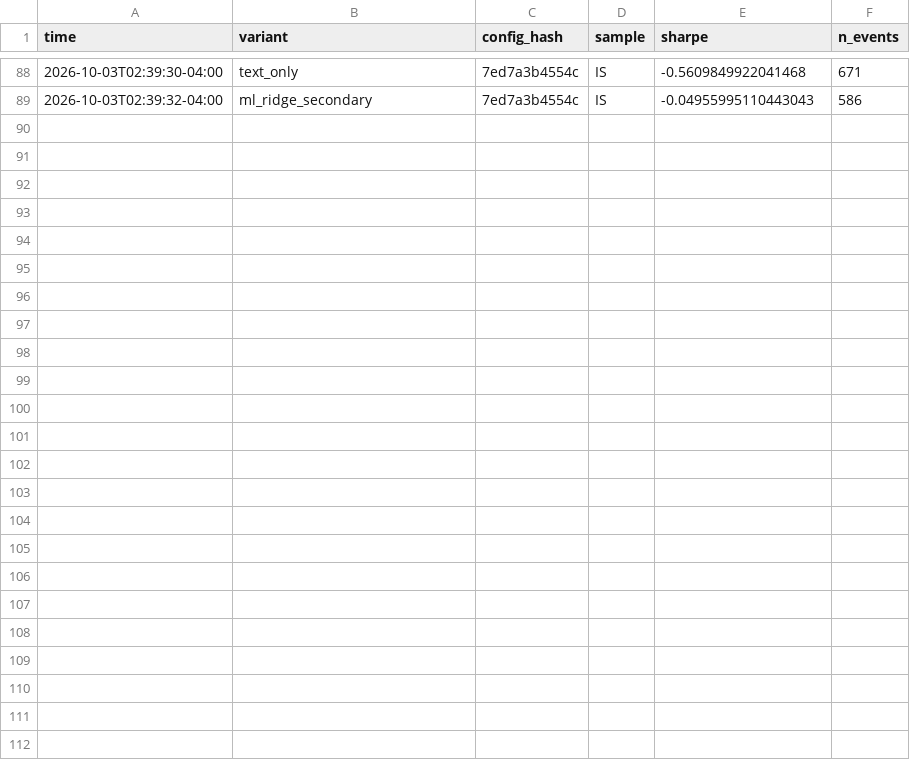
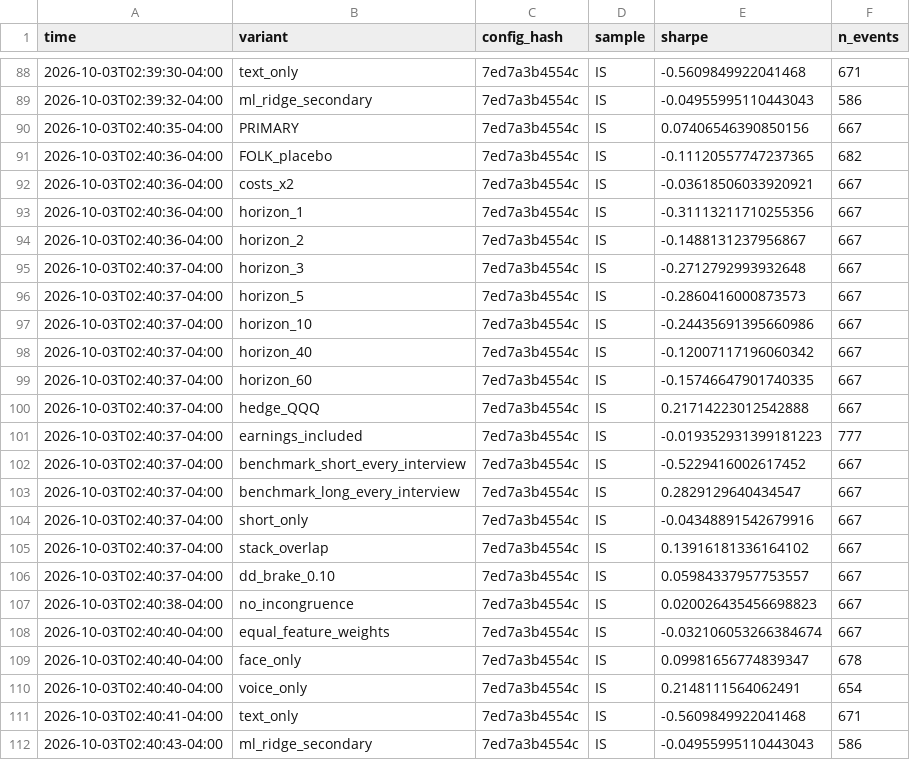
Before and after one commit to ian-hoang/donttouchmynonosquare, a CSV file: results/variants_log.csv, drawn as a sheet; only a part is shown, gaps mark what is left out.

Commit message:
Out-of-sample evaluation (run once, per config/oos_plan.json): primary net Sharpe -0.33, voice_only -0.23, hedge_QQQ -0.15
The pre-registered kill condition 'OOS spread has the wrong sign' is triggered (OOS rank IC -0.066). Reported as is;
no strategy changes after this run.

```diff
--- a/results/variants_log.csv
+++ b/results/variants_log.csv
@@ -89 +89,24 @@ time,variant,config_hash,sample,sharpe,n_events
 2026-10-03T02:39:32-04:00,ml_ridge_secondary,7ed7a3b4554c,IS,-0.04955995110443043,586
+2026-10-03T02:40:35-04:00,PRIMARY,7ed7a3b4554c,IS,0.07406546390850156,667
+2026-10-03T02:40:36-04:00,FOLK_placebo,7ed7a3b4554c,IS,-0.11120557747237365,682
+2026-10-03T02:40:36-04:00,costs_x2,7ed7a3b4554c,IS,-0.03618506033920921,667
+2026-10-03T02:40:36-04:00,horizon_1,7ed7a3b4554c,IS,-0.31113211710255356,667
+2026-10-03T02:40:36-04:00,horizon_2,7ed7a3b4554c,IS,-0.1488131237956867,667
+2026-10-03T02:40:37-04:00,horizon_3,7ed7a3b4554c,IS,-0.2712792993932648,667
+2026-10-03T02:40:37-04:00,horizon_5,7ed7a3b4554c,IS,-0.2860416000873573,667
+2026-10-03T02:40:37-04:00,horizon_10,7ed7a3b4554c,IS,-0.24435691395660986,667
+2026-10-03T02:40:37-04:00,horizon_40,7ed7a3b4554c,IS,-0.12007117196060342,667
+2026-10-03T02:40:37-04:00,horizon_60,7ed7a3b4554c,IS,-0.15746647901740335,667
+2026-10-03T02:40:37-04:00,hedge_QQQ,7ed7a3b4554c,IS,0.21714223012542888,667
+2026-10-03T02:40:37-04:00,earnings_included,7ed7a3b4554c,IS,-0.019352931399181223,777
+2026-10-03T02:40:37-04:00,benchmark_short_every_interview,7ed7a3b4554c,IS,-0.5229416002617452,667
+2026-10-03T02:40:37-04:00,benchmark_long_every_interview,7ed7a3b4554c,IS,0.2829129640434547,667
+2026-10-03T02:40:37-04:00,short_only,7ed7a3b4554c,IS,-0.04348891542679916,667
+2026-10-03T02:40:37-04:00,stack_overlap,7ed7a3b4554c,IS,0.13916181336164102,667
+2026-10-03T02:40:37-04:00,dd_brake_0.10,7ed7a3b4554c,IS,0.05984337957753557,667
+2026-10-03T02:40:38-04:00,no_incongruence,7ed7a3b4554c,IS,0.020026435456698823,667
+2026-10-03T02:40:40-04:00,equal_feature_weights,7ed7a3b4554c,IS,-0.032106053266384674,667
+2026-10-03T02:40:40-04:00,face_only,7ed7a3b4554c,IS,0.09981656774839347,678
+2026-10-03T02:40:40-04:00,voice_only,7ed7a3b4554c,IS,0.2148111564062491,654
+2026-10-03T02:40:41-04:00,text_only,7ed7a3b4554c,IS,-0.5609849922041468,671
+2026-10-03T02:40:43-04:00,ml_ridge_secondary,7ed7a3b4554c,IS,-0.04955995110443043,586
```
Also changed, not shown: 7 other files.
